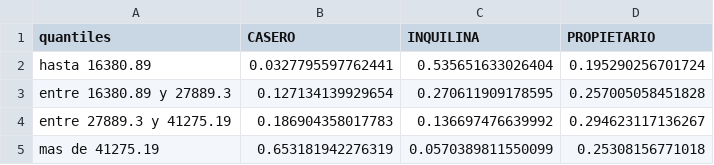
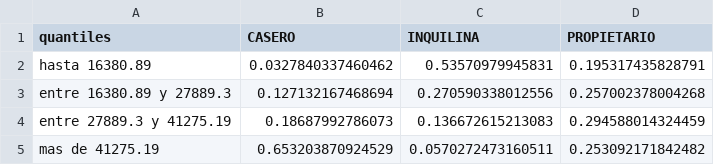
Before and after one commit to maiktreya/LocalWealthHousing, a CSV file: AEAT/out/segovia/segovia-2021-IDENHOGtabla-quantiles.csv, drawn as a sheet.

```diff
--- a/AEAT/out/segovia/segovia-2021-IDENHOGtabla-quantiles.csv
+++ b/AEAT/out/segovia/segovia-2021-IDENHOGtabla-quantiles.csv
@@ -1,5 +1,5 @@
 quantiles,CASERO,INQUILINA,PROPIETARIO
-hasta 16380.89,0.0327795597762441,0.535651633026404,0.195290256701724
-entre 16380.89 y 27889.3,0.127134139929654,0.270611909178595,0.257005058451828
-entre 27889.3 y 41275.19,0.186904358017783,0.136697476639992,0.294623117136267
-mas de 41275.19,0.653181942276319,0.0570389811550099,0.25308156771018
+hasta 16380.89,0.0327840337460462,0.53570979945831,0.195317435828791
+entre 16380.89 y 27889.3,0.127132167468694,0.270590338012556,0.257002378004268
+entre 27889.3 y 41275.19,0.18687992786073,0.136672615213083,0.294588014324459
+mas de 41275.19,0.653203870924529,0.0570272473160511,0.253092171842482
```
Also changed, not shown: AEAT/out/segovia/segovia-2016-IDENHOGtabla-quantiles.csv, AEAT/out/segovia/segovia-2016-IDENHOGtabla-renta.csv, 4 other files.
